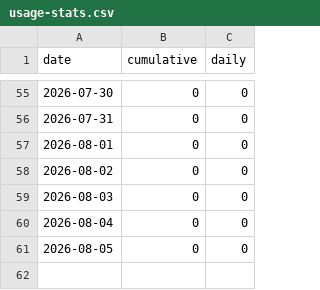
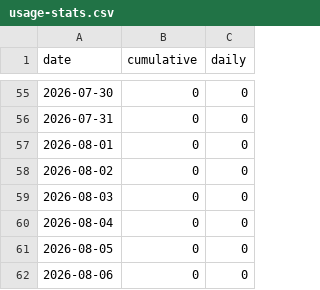
Before and after one commit to Revivalist-Dev/Dooms-Enhancement-Suite, a CSV file: docs/usage-stats.csv, drawn as a sheet; only a part is shown, gaps mark what is left out.

```diff
--- a/docs/usage-stats.csv
+++ b/docs/usage-stats.csv
@@ -61 +61,2 @@ date,cumulative,daily
 2026-08-05,0,0
+2026-08-06,0,0
```
